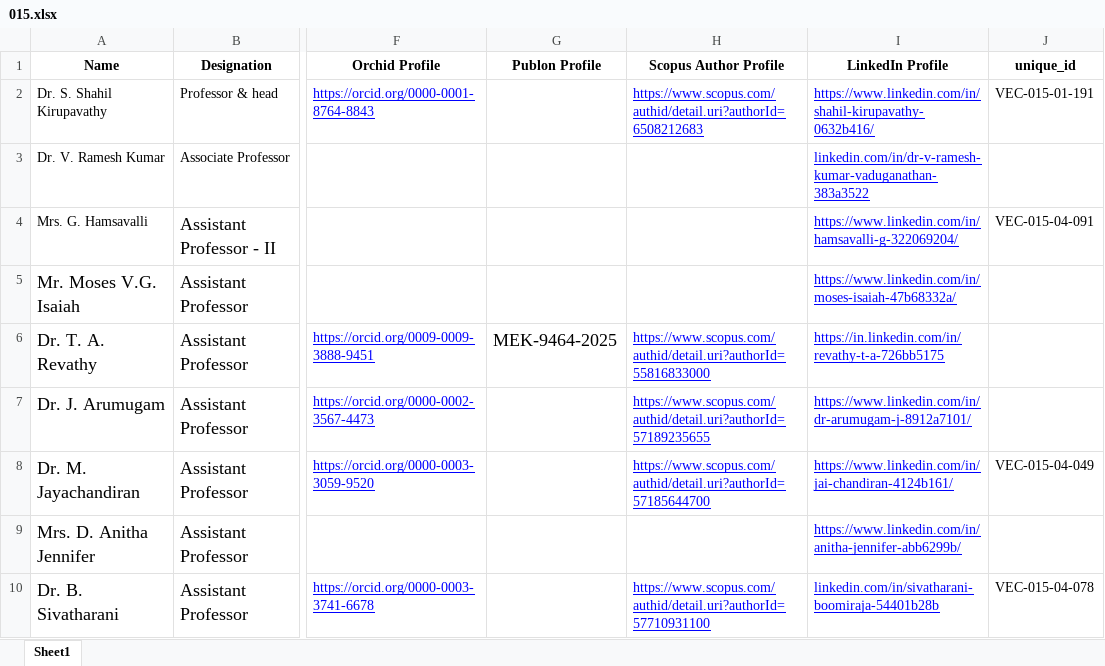
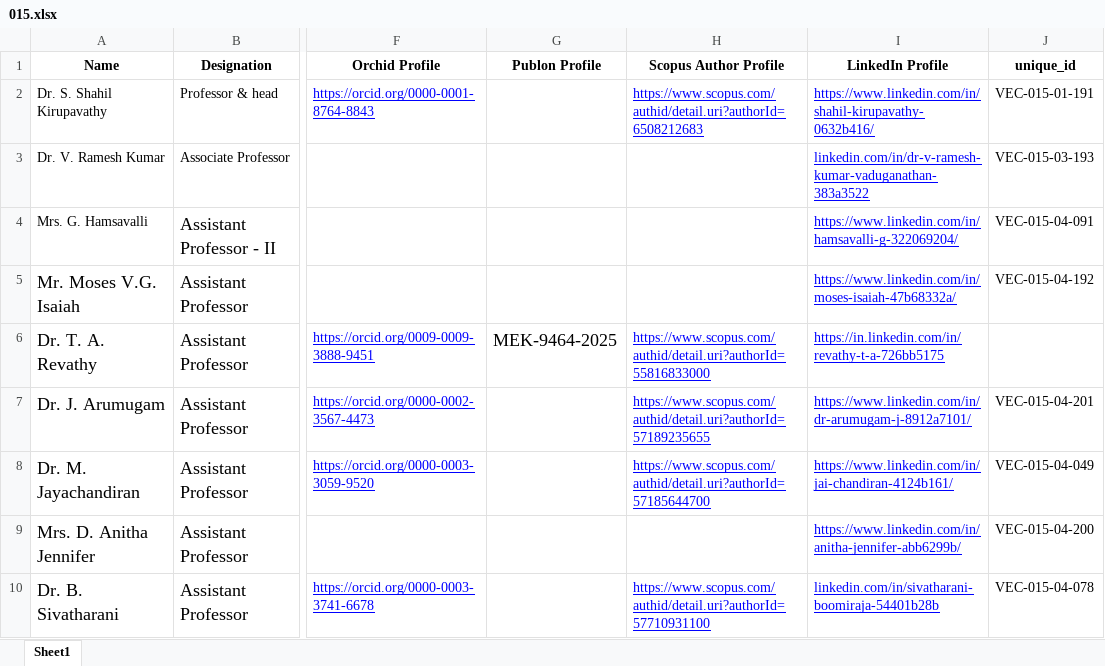
Before and after one commit to Siddharth-magesh/Velammal-Engineering-College-Backend, an Excel workbook: docs/STAFF-DATA/015.xlsx, sheet Sheet1, drawn as a sheet; only a part is shown, gaps mark what is left out; values as stored, in another font and other column widths than the file's, no borders; the diff names each change by its address in the sheet, - before the commit and + after, or states it on an @@ line.

```diff
--- a/docs/STAFF-DATA/015.xlsx (sheet Sheet1)
+++ b/docs/STAFF-DATA/015.xlsx (sheet Sheet1)
-J3 (unique_id): (empty)
+J3 (unique_id): VEC-015-03-193
-J5 (unique_id): (empty)
+J5 (unique_id): VEC-015-04-192
-J7 (unique_id): (empty)
+J7 (unique_id): VEC-015-04-201
-J9 (unique_id): (empty)
+J9 (unique_id): VEC-015-04-200
```
Also changed, not shown: docs/STAFF-DATA/005.xlsx, docs/STAFF-DATA/008.xlsx, 17 other files.
